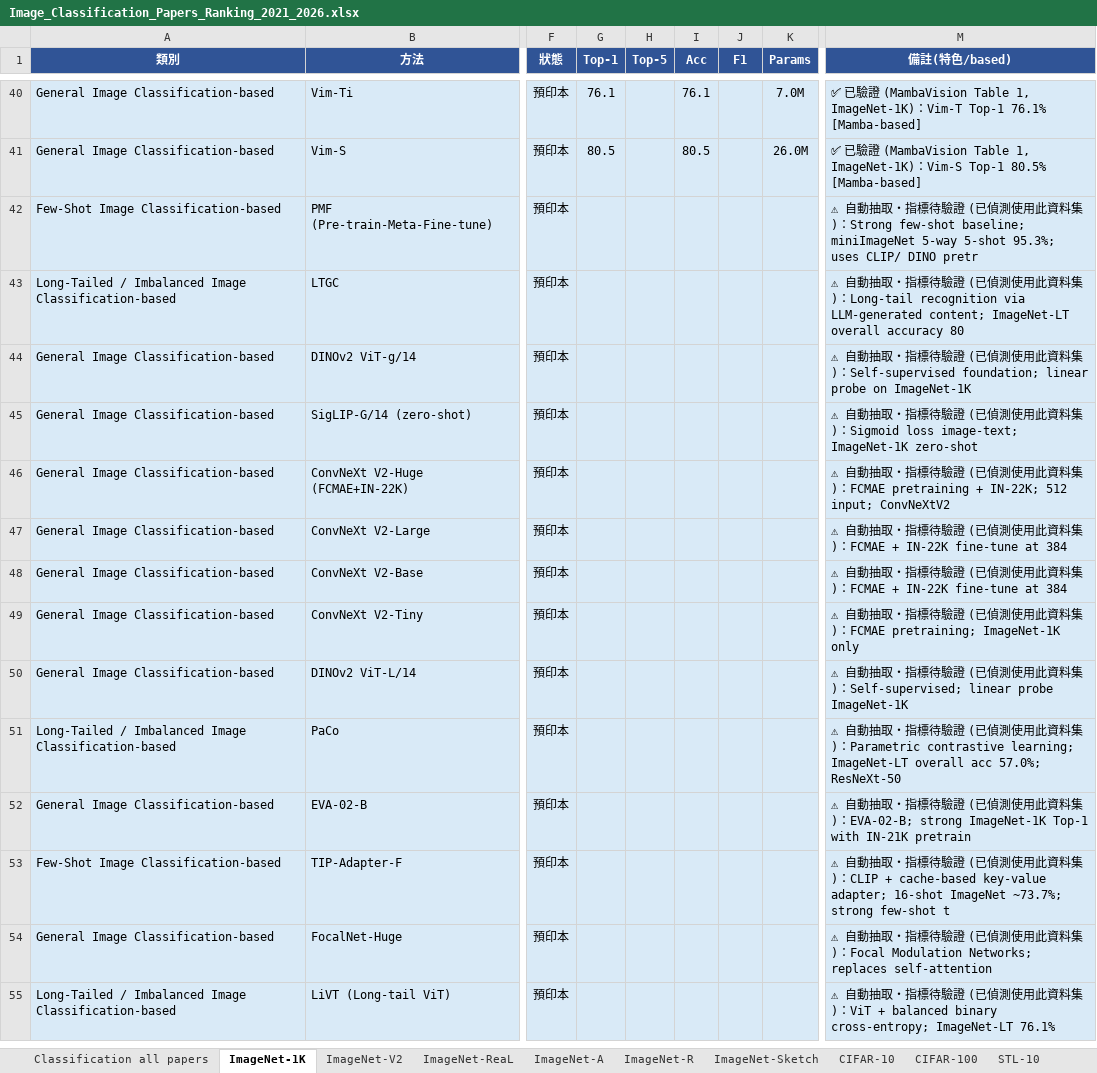
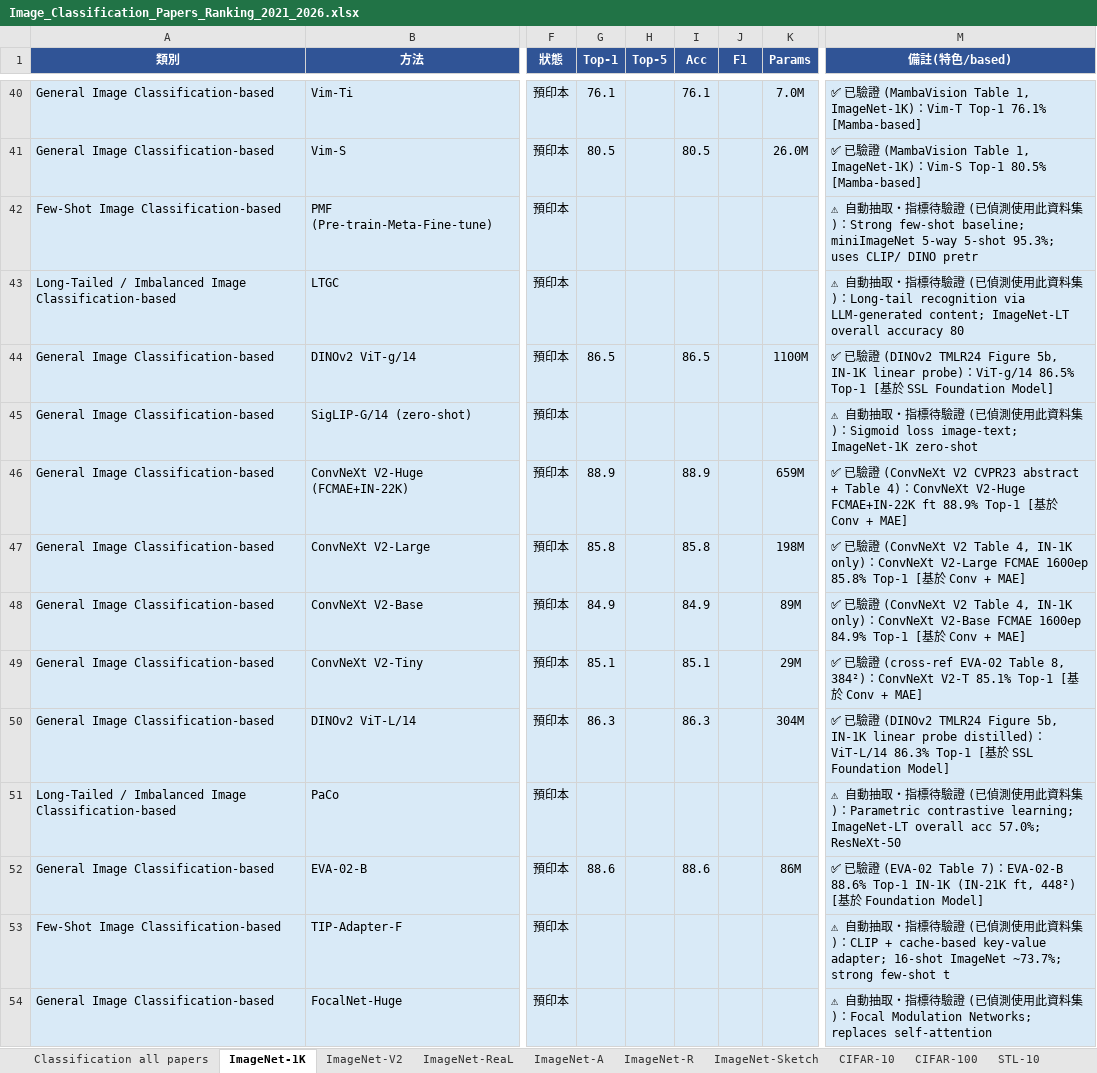
Before and after one commit to 112378074/NTUT-IVI-Lab--SOTA-Literature-Viewer, an Excel workbook: Image_Classification_Papers_Ranking_2021_2026.xlsx, sheet ImageNet-1K, drawn as a sheet; only a part is shown, gaps mark what is left out; the shorter side is filled out with more unchanged rows; values as stored, in another font and other column widths than the file's, no borders; the diff covers the shown part only; the diff names each change by its address in the sheet, - before the commit and + after, or states it on an @@ line.

```diff
--- a/Image_Classification_Papers_Ranking_2021_2026.xlsx (sheet ImageNet-1K)
+++ b/Image_Classification_Papers_Ranking_2021_2026.xlsx (sheet ImageNet-1K)
-G44 (Top-1): (empty)
+G44 (Top-1): 86.5
-I44 (Acc): (empty)
+I44 (Acc): 86.5
-K44 (Params): (empty)
+K44 (Params): 1100M
-M44 (備註(特色/based)): ⚠ 自動抽取・指標待驗證 (已偵測使用此資料集)：Self-supervised foundation; linear probe on ImageNet-1K
+M44 (備註(特色/based)): ✅ 已驗證 (DINOv2 TMLR24 Figure 5b, IN-1K linear probe)：ViT-g/14 86.5% Top-1 [基於 SSL Foundation Model]
-G46 (Top-1): (empty)
+G46 (Top-1): 88.9
-I46 (Acc): (empty)
+I46 (Acc): 88.9
-K46 (Params): (empty)
+K46 (Params): 659M
-M46 (備註(特色/based)): ⚠ 自動抽取・指標待驗證 (已偵測使用此資料集)：FCMAE pretraining + IN-22K; 512 input; ConvNeXtV2
+M46 (備註(特色/based)): ✅ 已驗證 (ConvNeXt V2 CVPR23 abstract + Table 4)：ConvNeXt V2-Huge FCMAE+IN-22K ft 88.9% Top-1 [基於 Conv + MAE]
-G47 (Top-1): (empty)
+G47 (Top-1): 85.8
-I47 (Acc): (empty)
+I47 (Acc): 85.8
-K47 (Params): (empty)
+K47 (Params): 198M
-M47 (備註(特色/based)): ⚠ 自動抽取・指標待驗證 (已偵測使用此資料集)：FCMAE + IN-22K fine-tune at 384
+M47 (備註(特色/based)): ✅ 已驗證 (ConvNeXt V2 Table 4, IN-1K only)：ConvNeXt V2-Large FCMAE 1600ep 85.8% Top-1 [基於 Conv + MAE]
-G48 (Top-1): (empty)
+G48 (Top-1): 84.9
-I48 (Acc): (empty)
+I48 (Acc): 84.9
-K48 (Params): (empty)
+K48 (Params): 89M
-M48 (備註(特色/based)): ⚠ 自動抽取・指標待驗證 (已偵測使用此資料集)：FCMAE + IN-22K fine-tune at 384
+M48 (備註(特色/based)): ✅ 已驗證 (ConvNeXt V2 Table 4, IN-1K only)：ConvNeXt V2-Base FCMAE 1600ep 84.9% Top-1 [基於 Conv + MAE]
-G49 (Top-1): (empty)
+G49 (Top-1): 85.1
-I49 (Acc): (empty)
+I49 (Acc): 85.1
-K49 (Params): (empty)
+K49 (Params): 29M
-M49 (備註(特色/based)): ⚠ 自動抽取・指標待驗證 (已偵測使用此資料集)：FCMAE pretraining; ImageNet-1K only
+M49 (備註(特色/based)): ✅ 已驗證 (cross-ref EVA-02 Table 8, 384²)：ConvNeXt V2-T 85.1% Top-1 [基於 Conv + MAE]
-G50 (Top-1): (empty)
+G50 (Top-1): 86.3
-I50 (Acc): (empty)
+I50 (Acc): 86.3
-K50 (Params): (empty)
+K50 (Params): 304M
-M50 (備註(特色/based)): ⚠ 自動抽取・指標待驗證 (已偵測使用此資料集)：Self-supervised; linear probe ImageNet-1K
+M50 (備註(特色/based)): ✅ 已驗證 (DINOv2 TMLR24 Figure 5b, IN-1K linear probe distilled)：ViT-L/14 86.3% Top-1 [基於 SSL Foundation Model]
-G52 (Top-1): (empty)
+G52 (Top-1): 88.6
-I52 (Acc): (empty)
+I52 (Acc): 88.6
-K52 (Params): (empty)
+K52 (Params): 86M
-M52 (備註(特色/based)): ⚠ 自動抽取・指標待驗證 (已偵測使用此資料集)：EVA-02-B; strong ImageNet-1K Top-1 with IN-21K pretrain
+M52 (備註(特色/based)): ✅ 已驗證 (EVA-02 Table 7)：EVA-02-B 88.6% Top-1 IN-1K (IN-21K ft, 448²) [基於 Foundation Model]
```
Also changed, not shown: 12 edited cells elsewhere in this sheet, Object_Detection_Papers_Ranking_2021_2026.xlsx, 7 other files.
